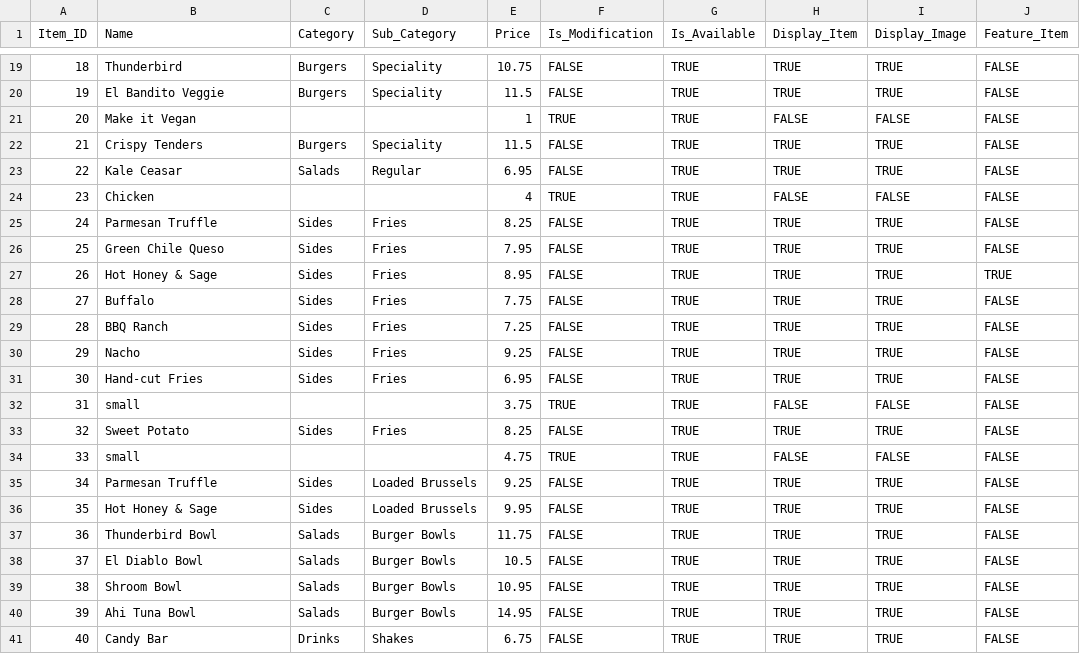
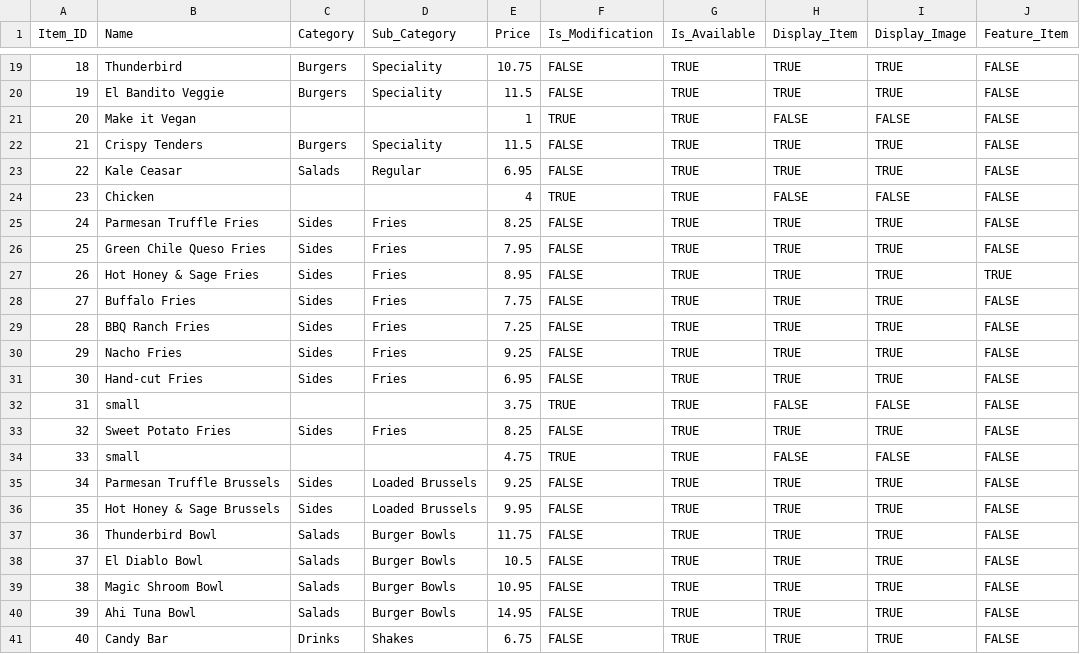
Before and after one commit to kachhabra02/CSCE-315-Hopdoddy, a CSV file: data/files/Menu.csv, drawn as a sheet; only a part is shown, gaps mark what is left out; the diff names each change by its address in the sheet, - before the commit and + after, or states it on an @@ line.

Commit message:
Updated images

```diff
--- a/data/files/Menu.csv
+++ b/data/files/Menu.csv
-B25 (Name): Parmesan Truffle
+B25 (Name): Parmesan Truffle Fries
-B26 (Name): Green Chile Queso
+B26 (Name): Green Chile Queso Fries
-B27 (Name): Hot Honey & Sage
+B27 (Name): Hot Honey & Sage Fries
-B28 (Name): Buffalo
+B28 (Name): Buffalo Fries
-B29 (Name): BBQ Ranch
+B29 (Name): BBQ Ranch Fries
-B30 (Name): Nacho
+B30 (Name): Nacho Fries
-B33 (Name): Sweet Potato
+B33 (Name): Sweet Potato Fries
-B35 (Name): Parmesan Truffle
+B35 (Name): Parmesan Truffle Brussels
-B36 (Name): Hot Honey & Sage
+B36 (Name): Hot Honey & Sage Brussels
-B39 (Name): Shroom Bowl
+B39 (Name): Magic Shroom Bowl
```
Also changed, not shown: 18 other files.
